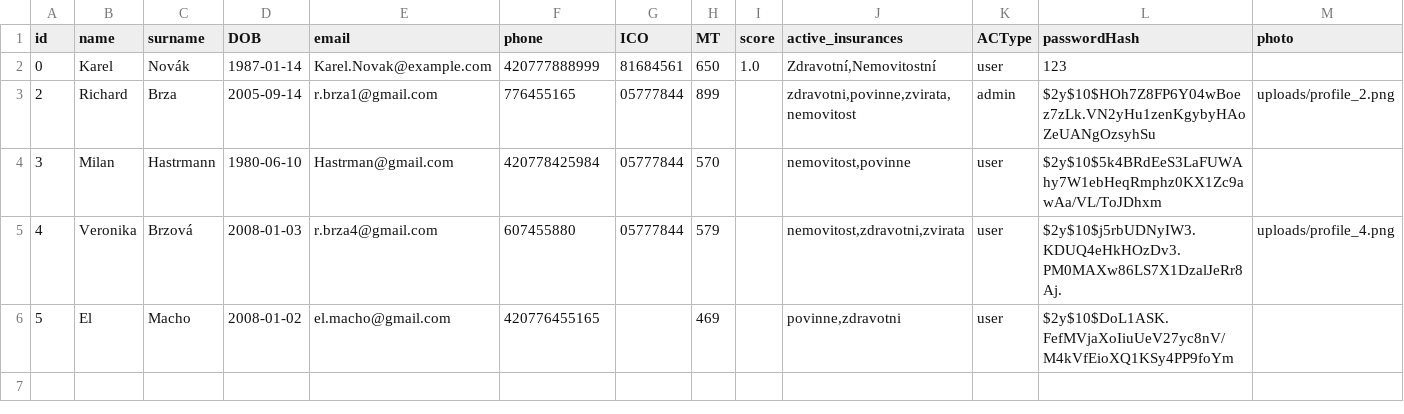
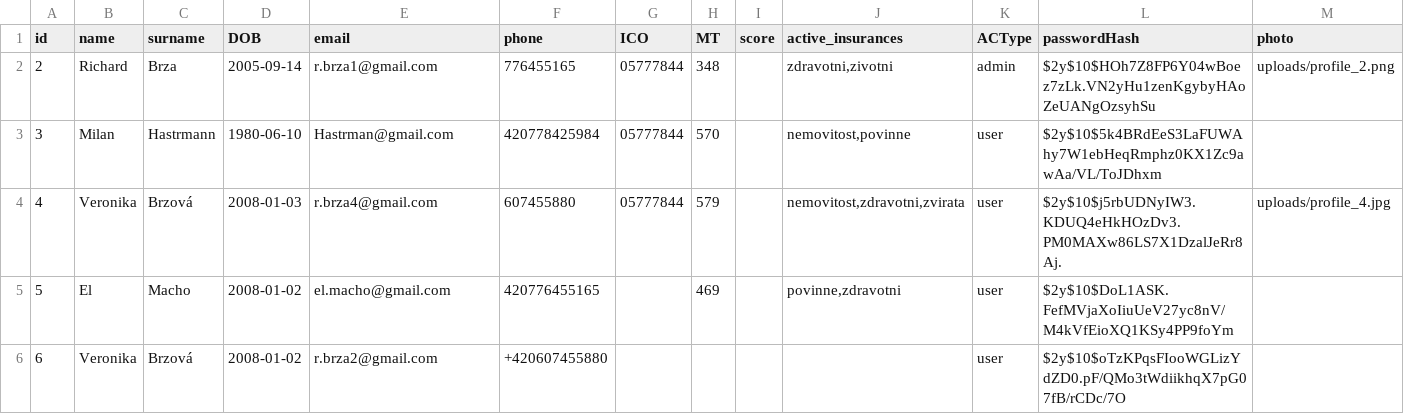
Before and after one commit to Rbrza/ZWA-project, a CSV file: Database.csv, drawn as a sheet.

```diff
--- a/Database.csv
+++ b/Database.csv
@@ -1,6 +1,6 @@
 id;name;surname;DOB;email;phone;ICO;MT;score;active_insurances;ACType;passwordHash;photo
-0;Karel;Novák;1987-01-14;Karel.Novak@example.com;420777888999;81684561;650;1.0;Zdravotní,Nemovitostní;user;123;
-2;Richard;Brza;2005-09-14;r.brza1@gmail.com;776455165;05777844;899;;zdravotni,povinne,zvirata,nemovitost;admin;$2y$10$HOh7Z8FP6Y04wBoez7zLk.VN2yHu1zenKgybyHAoZeUANgOzsyhSu;uploads/profile_2.png
+2;Richard;Brza;2005-09-14;r.brza1@gmail.com;776455165;05777844;348;;zdravotni,zivotni;admin;$2y$10$HOh7Z8FP6Y04wBoez7zLk.VN2yHu1zenKgybyHAoZeUANgOzsyhSu;uploads/profile_2.png
 3;Milan;Hastrmann;1980-06-10;Hastrman@gmail.com;420778425984;05777844;570;;nemovitost,povinne;user;$2y$10$5k4BRdEeS3LaFUWAhy7W1ebHeqRmphz0KX1Zc9awAa/VL/ToJDhxm;
-4;Veronika;Brzová;2008-01-03;r.brza4@gmail.com;607455880;05777844;579;;nemovitost,zdravotni,zvirata;user;$2y$10$j5rbUDNyIW3.KDUQ4eHkHOzDv3.PM0MAXw86LS7X1DzalJeRr8Aj.;uploads/profile_4.png
+4;Veronika;Brzová;2008-01-03;r.brza4@gmail.com;607455880;05777844;579;;nemovitost,zdravotni,zvirata;user;$2y$10$j5rbUDNyIW3.KDUQ4eHkHOzDv3.PM0MAXw86LS7X1DzalJeRr8Aj.;uploads/profile_4.jpg
 5;El;Macho;2008-01-02;el.macho@gmail.com;420776455165;;469;;povinne,zdravotni;user;$2y$10$DoL1ASK.FefMVjaXoIiuUeV27yc8nV/M4kVfEioXQ1KSy4PP9foYm;
+6;Veronika;Brzová;2008-01-02;r.brza2@gmail.com;+420607455880;;;;;user;$2y$10$oTzKPqsFIooWGLizYdZD0.pF/QMo3tWdiikhqX7pG07fB/rCDc/7O;
```
Also changed, not shown: 18 other files.
